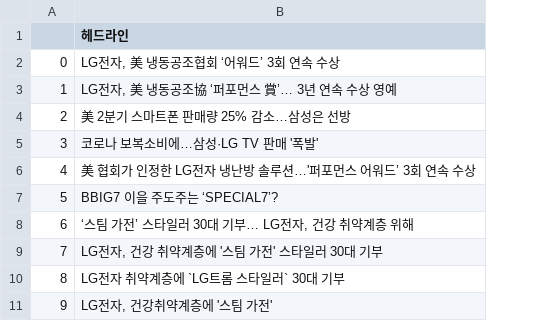
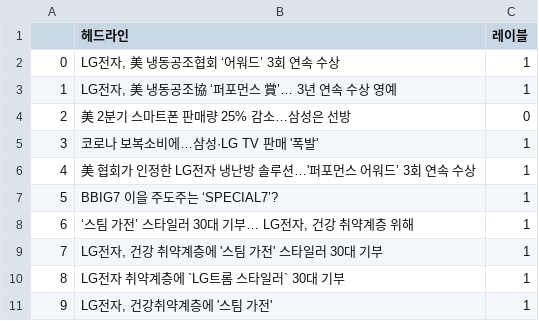
Before and after one commit to doodleima/stockdata_predict, a CSV file: 헤드라인/LG전자 기사 헤드라인.csv, drawn as a sheet; only a part is shown; the diff names each change by its address in the sheet, - before the commit and + after, or states it on an @@ line.

Commit message:
헤드라인 업데이트(레이블링 완료된 파일)

```diff
--- a/헤드라인/LG전자 기사 헤드라인.csv
+++ b/헤드라인/LG전자 기사 헤드라인.csv
+column C (레이블), rows 2-11: 1 | 1 | 0 | 1 | 1 | 1 | 1 | 1 | 1 | 1
```
Also changed, not shown: 헤드라인/현대자동차 기사 헤드라인.csv.
